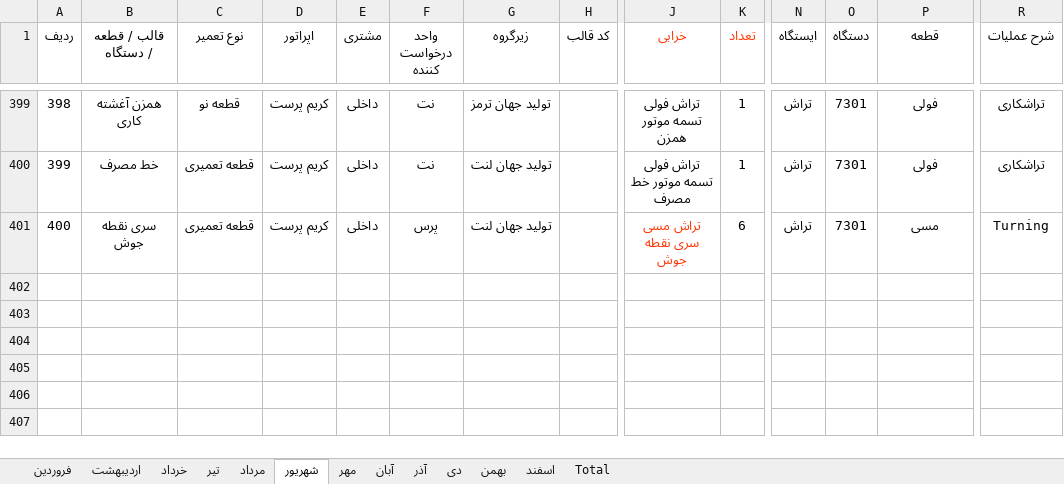
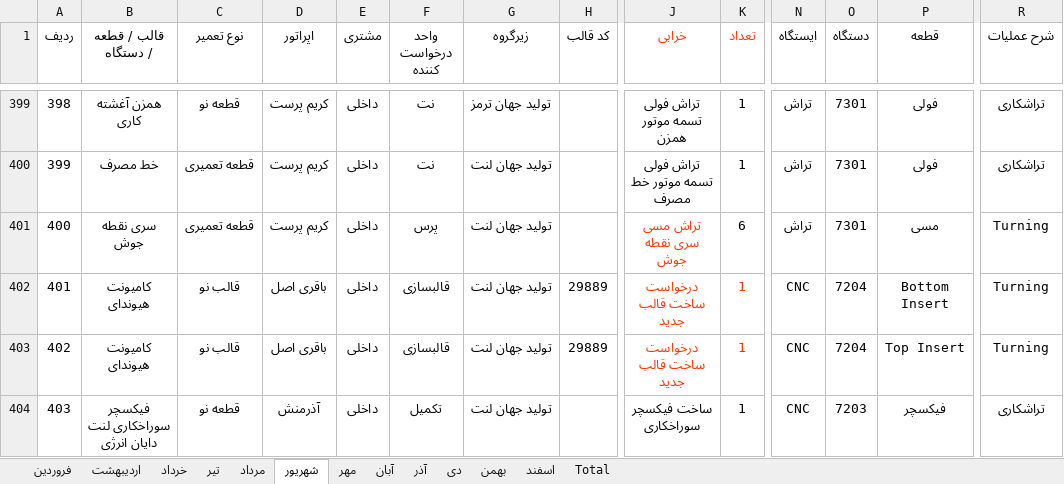
Before and after one commit to foadalizade/mold-shop-management, an Excel workbook: 1405.xlsx, sheet شهریور, drawn as a sheet; only a part is shown, gaps mark what is left out; values as stored, in another font and other column widths than the file's, no borders; removed rows and columns are numbered as before the commit, all else as after; rows hold the shown columns only; the diff names each change by its address in the sheet, - before the commit and + after, or states it on an @@ line.

Commit message:
Auto Sync 1405.xlsx - 2026-09-20 10:07

```diff
--- a/1405.xlsx (sheet شهریور)
+++ b/1405.xlsx (sheet شهریور)
-row 402: (empty)
+row 402: 401 | کامیونت هیوندای | قالب نو | باقری اصل | داخلی | قالبسازی | تولید جهان لنت | 29889 | درخواست ساخت قالب جدید | 1 | CNC | 7204 | Bottom Insert | Turning
+row 403: 402 | کامیونت هیوندای | قالب نو | باقری اصل | داخلی | قالبسازی | تولید جهان لنت | 29889 | درخواست ساخت قالب جدید | 1 | CNC | 7204 | Top Insert | Turning
+row 404: 403 | فیکسچر سوراخکاری لنت دایان انرژی | قطعه نو | آذرمنش | داخلی | تکمیل | تولید جهان لنت |  | ساخت فیکسچر سوراخکاری | 1 | CNC | 7203 | فیکسچر | تراشکاری
```
